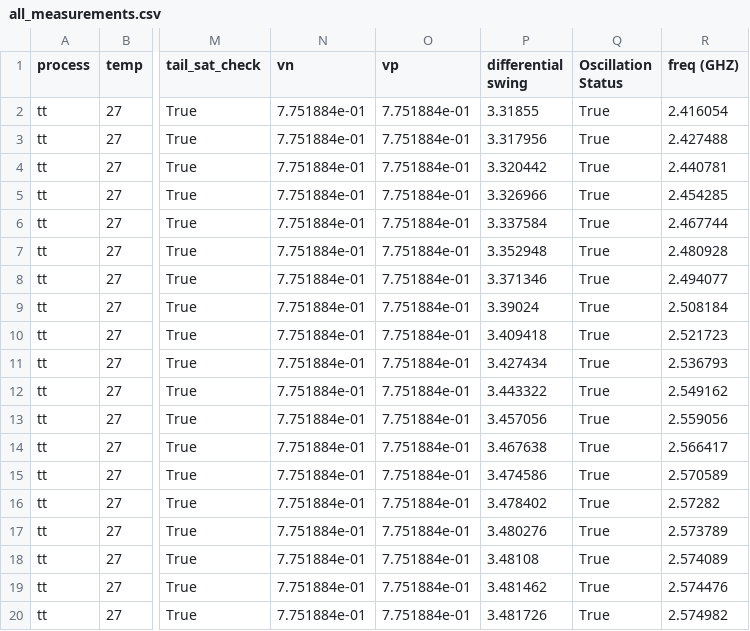
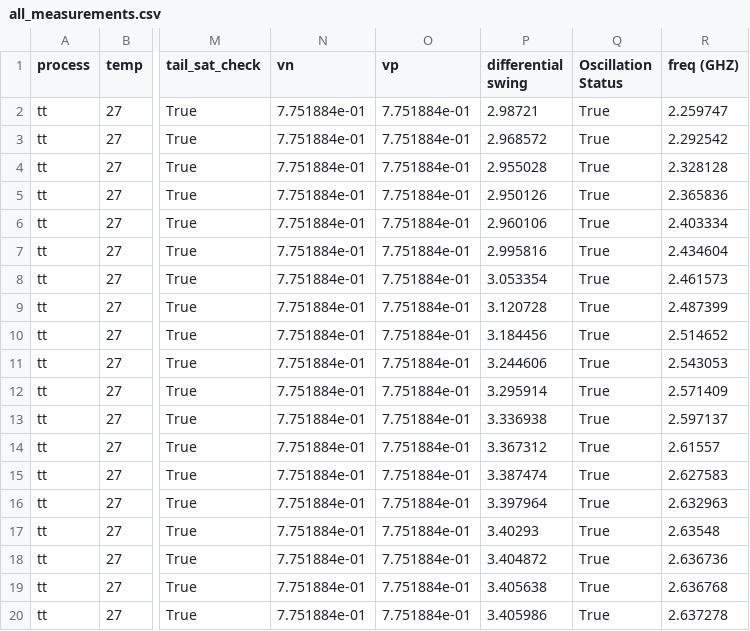
Before and after one commit to mabrains/PLL_design, a CSV file: pll/selected_vco_lib/scripts/all_measurements.csv, drawn as a sheet; only a part is shown, gaps mark what is left out; the diff names each change by its address in the sheet, - before the commit and + after, or states it on an @@ line.

```diff
--- a/pll/selected_vco_lib/scripts/all_measurements.csv
+++ b/pll/selected_vco_lib/scripts/all_measurements.csv
-P2 (differential swing): 3.31855
+P2 (differential swing): 2.98721
-R2 (freq (GHZ)): 2.416054
+R2 (freq (GHZ)): 2.259747
-P3 (differential swing): 3.317956
+P3 (differential swing): 2.968572
-R3 (freq (GHZ)): 2.427488
+R3 (freq (GHZ)): 2.292542
-P4 (differential swing): 3.320442
+P4 (differential swing): 2.955028
-R4 (freq (GHZ)): 2.440781
+R4 (freq (GHZ)): 2.328128
-P5 (differential swing): 3.326966
+P5 (differential swing): 2.950126
-R5 (freq (GHZ)): 2.454285
+R5 (freq (GHZ)): 2.365836
-P6 (differential swing): 3.337584
+P6 (differential swing): 2.960106
-R6 (freq (GHZ)): 2.467744
+R6 (freq (GHZ)): 2.403334
-P7 (differential swing): 3.352948
+P7 (differential swing): 2.995816
-R7 (freq (GHZ)): 2.480928
+R7 (freq (GHZ)): 2.434604
-P8 (differential swing): 3.371346
+P8 (differential swing): 3.053354
-R8 (freq (GHZ)): 2.494077
+R8 (freq (GHZ)): 2.461573
-P9 (differential swing): 3.39024
+P9 (differential swing): 3.120728
-R9 (freq (GHZ)): 2.508184
+R9 (freq (GHZ)): 2.487399
-P10 (differential swing): 3.409418
+P10 (differential swing): 3.184456
-R10 (freq (GHZ)): 2.521723
+R10 (freq (GHZ)): 2.514652
-P11 (differential swing): 3.427434
+P11 (differential swing): 3.244606
-R11 (freq (GHZ)): 2.536793
+R11 (freq (GHZ)): 2.543053
-P12 (differential swing): 3.443322
+P12 (differential swing): 3.295914
-R12 (freq (GHZ)): 2.549162
+R12 (freq (GHZ)): 2.571409
-P13 (differential swing): 3.457056
+P13 (differential swing): 3.336938
-R13 (freq (GHZ)): 2.559056
+R13 (freq (GHZ)): 2.597137
-P14 (differential swing): 3.467638
+P14 (differential swing): 3.367312
-R14 (freq (GHZ)): 2.566417
+R14 (freq (GHZ)): 2.61557
-P15 (differential swing): 3.474586
+P15 (differential swing): 3.387474
-R15 (freq (GHZ)): 2.570589
+R15 (freq (GHZ)): 2.627583
-P16 (differential swing): 3.478402
+P16 (differential swing): 3.397964
-R16 (freq (GHZ)): 2.57282
+R16 (freq (GHZ)): 2.632963
-P17 (differential swing): 3.480276
+P17 (differential swing): 3.40293
-R17 (freq (GHZ)): 2.573789
+R17 (freq (GHZ)): 2.63548
-P18 (differential swing): 3.48108
+P18 (differential swing): 3.404872
-R18 (freq (GHZ)): 2.574089
+R18 (freq (GHZ)): 2.636736
-P19 (differential swing): 3.481462
+P19 (differential swing): 3.405638
-R19 (freq (GHZ)): 2.574476
+R19 (freq (GHZ)): 2.636768
-P20 (differential swing): 3.481726
+P20 (differential swing): 3.405986
-R20 (freq (GHZ)): 2.574982
+R20 (freq (GHZ)): 2.637278
```
Also changed, not shown: 4 other files.
